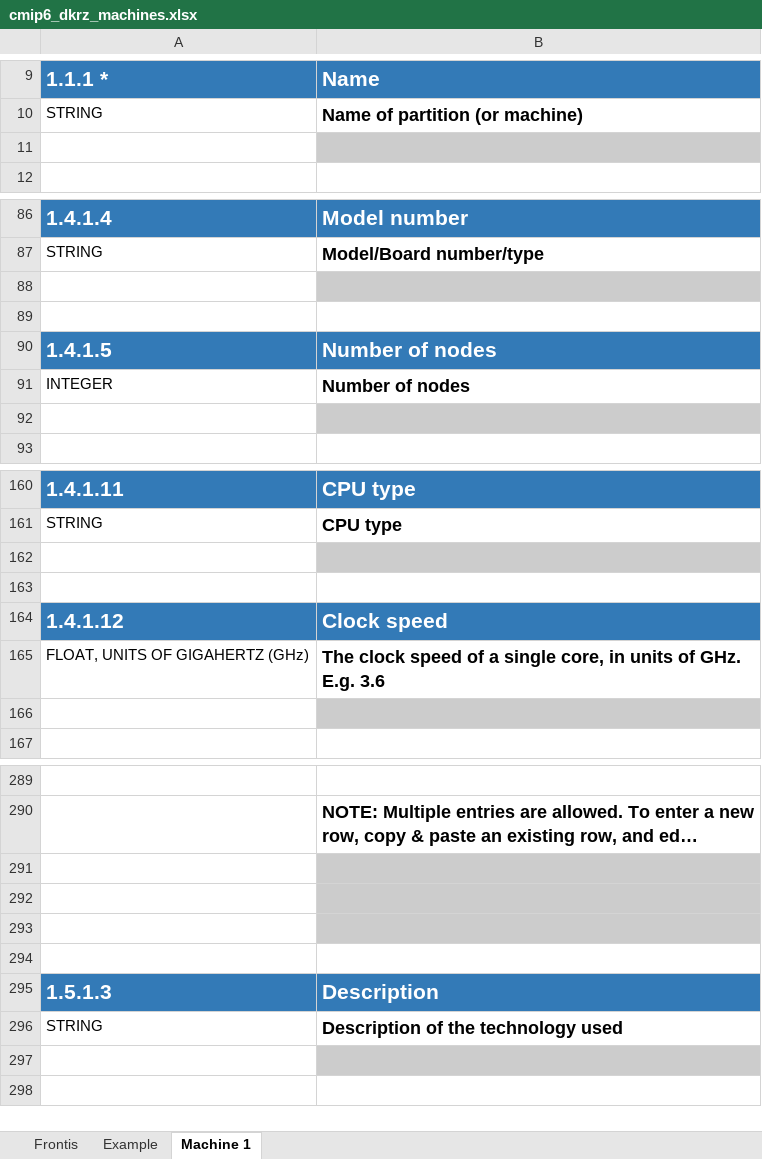
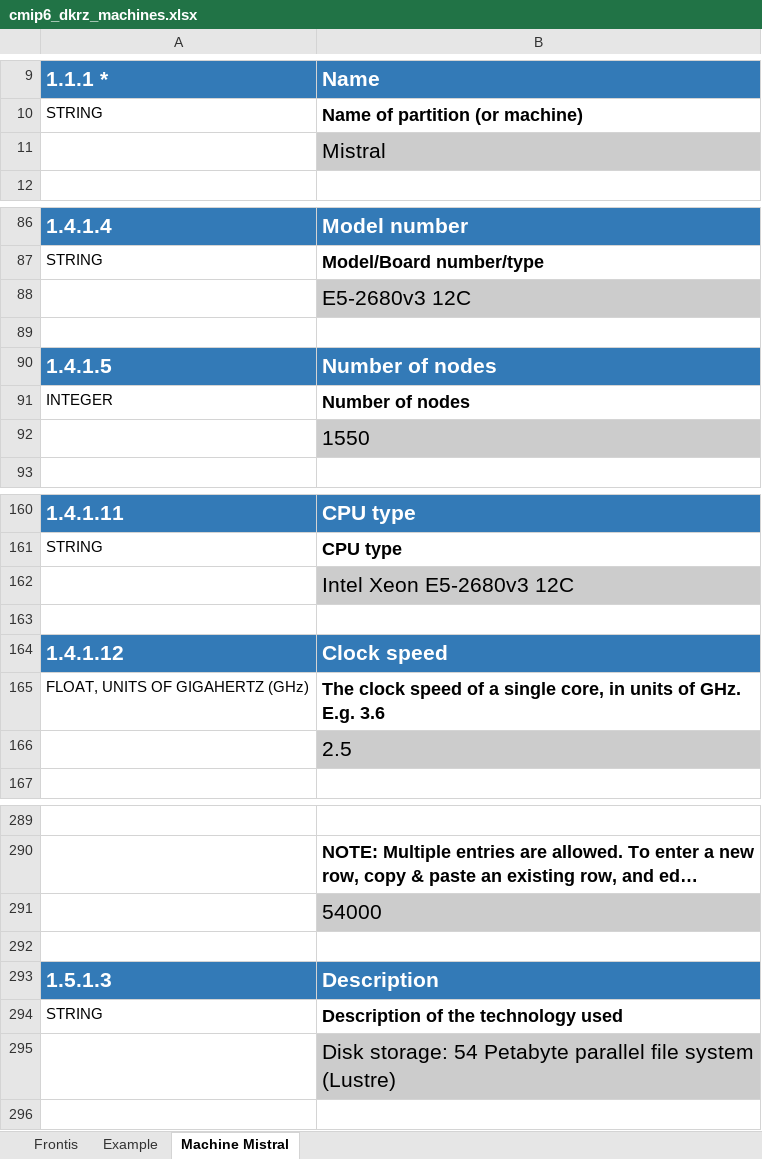
Before and after one commit to ES-DOC-INSTITUTIONAL/dkrz, an Excel workbook: cmip6/machines/cmip6_dkrz_machines.xlsx, sheet Machine Mistral, drawn as a sheet; only a part is shown, gaps mark what is left out; long unchanged cells end in …; values as stored, in another font and other column widths than the file's, no borders; removed rows and columns are numbered as before the commit, all else as after; the diff covers the shown part only; the diff names each change by its address in the sheet, - before the commit and + after, or states it on an @@ line.

Commit message:
1. Update machines spreadsheet with info. submitted to IS-ENES3

```diff
--- a/cmip6/machines/cmip6_dkrz_machines.xlsx (sheet Machine Mistral)
+++ b/cmip6/machines/cmip6_dkrz_machines.xlsx (sheet Machine Mistral)
-sheet tab: Machine 1
+sheet tab: Machine Mistral
-B11: (empty)
+B11: Mistral
-B88: (empty)
+B88: E5-2680v3 12C
-B92: (empty)
+B92: 1550
-B162: (empty)
+B162: Intel Xeon E5-2680v3 12C
-B166: (empty)
+B166: 2.5
-B291: (empty)
+B291: 54000
-row 292: (empty)
-row 293: (empty)
-B295: (empty)
+B295: Disk storage: 54 Petabyte parallel file system (Lustre)
```
Also changed, not shown: 16 edited cells elsewhere in this sheet.
